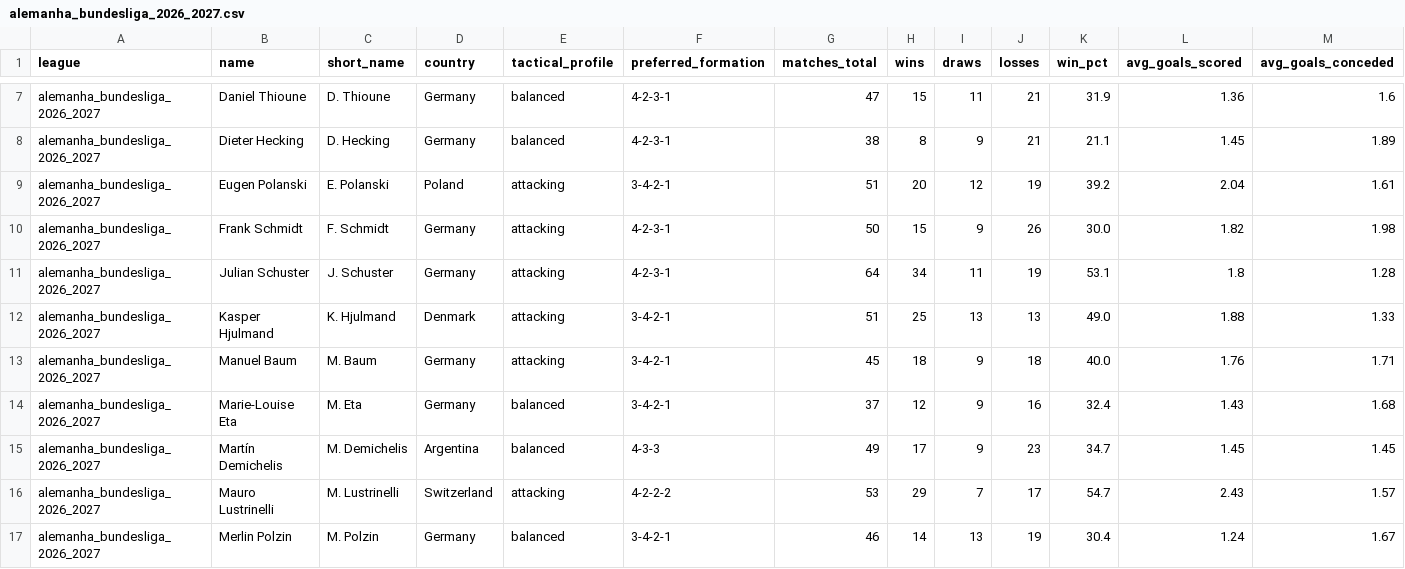
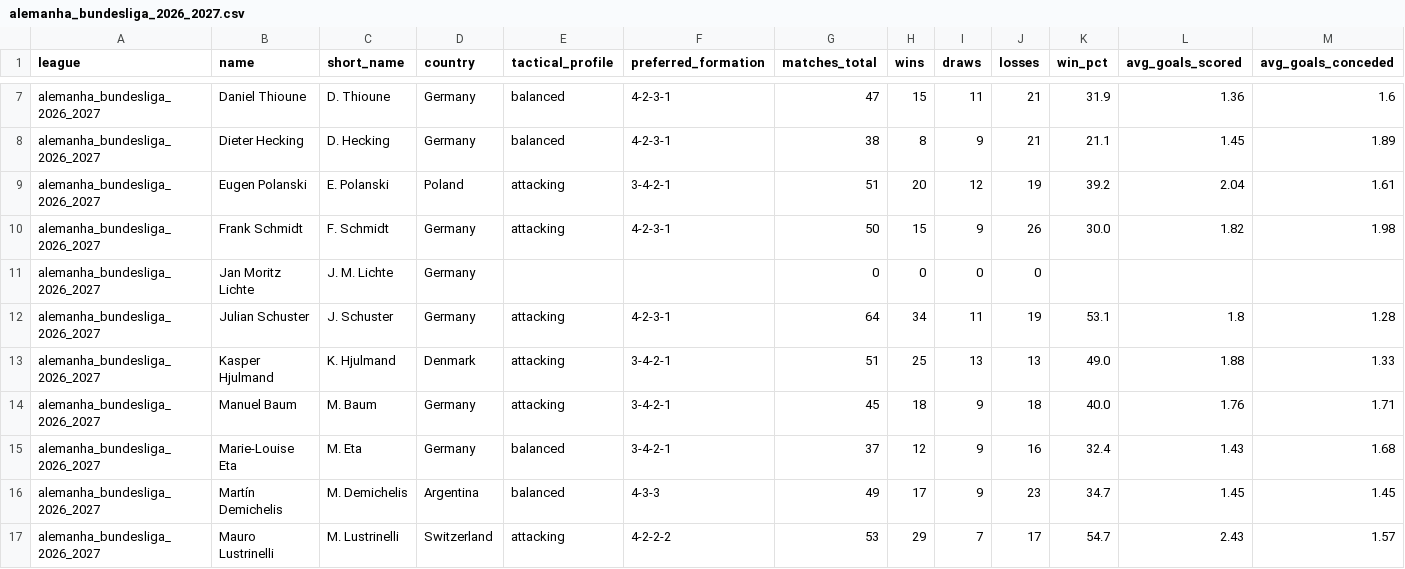
Before and after one commit to aimidas1/coach, a CSV file: alemanha_bundesliga_2026_2027.csv, drawn as a sheet; only a part is shown, gaps mark what is left out; the shorter side is filled out with more unchanged rows; rows hold the shown columns only; the diff names each change by its address in the sheet, - before the commit and + after, or states it on an @@ line.

Commit message:
auto: update data 2026-09-20

```diff
--- a/alemanha_bundesliga_2026_2027.csv
+++ b/alemanha_bundesliga_2026_2027.csv
+row 11: alemanha_bundesliga_2026_2027 | Jan Moritz Lichte | J. M. Lichte | Germany |  |  | 0 | 0 | 0 | 0
```
Also changed, not shown: brasileirao_serie_a_2026.csv, liga_mx_apertura_2026.csv, 1 other file.
